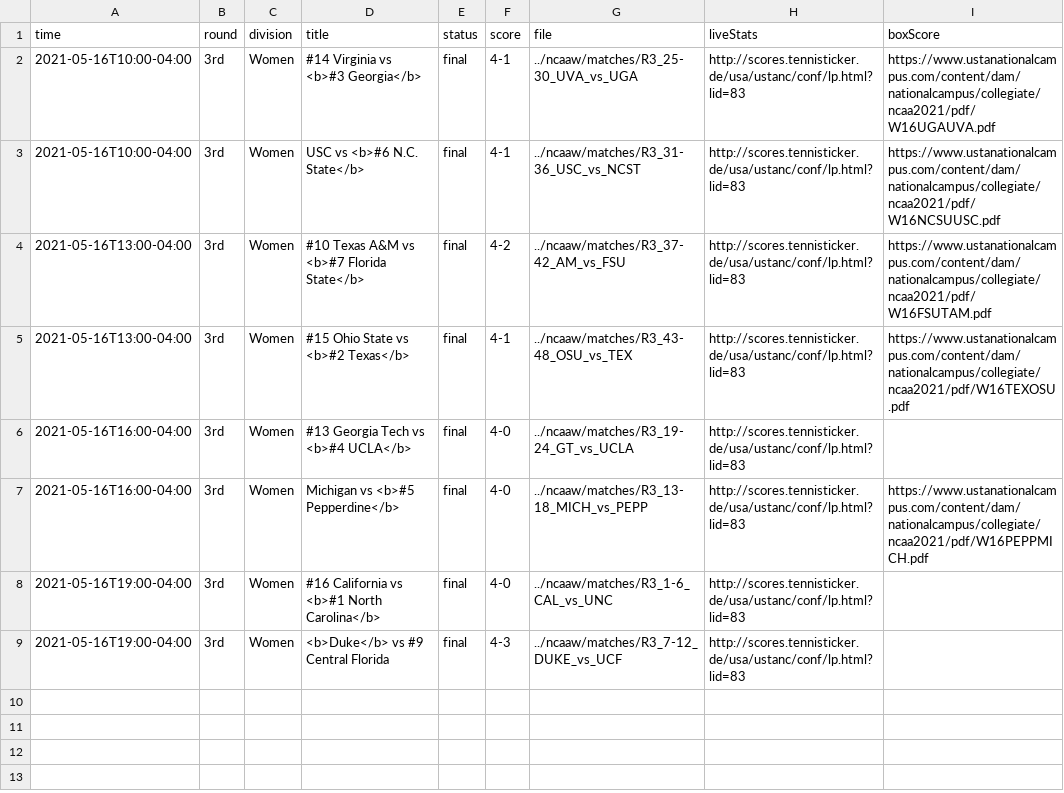
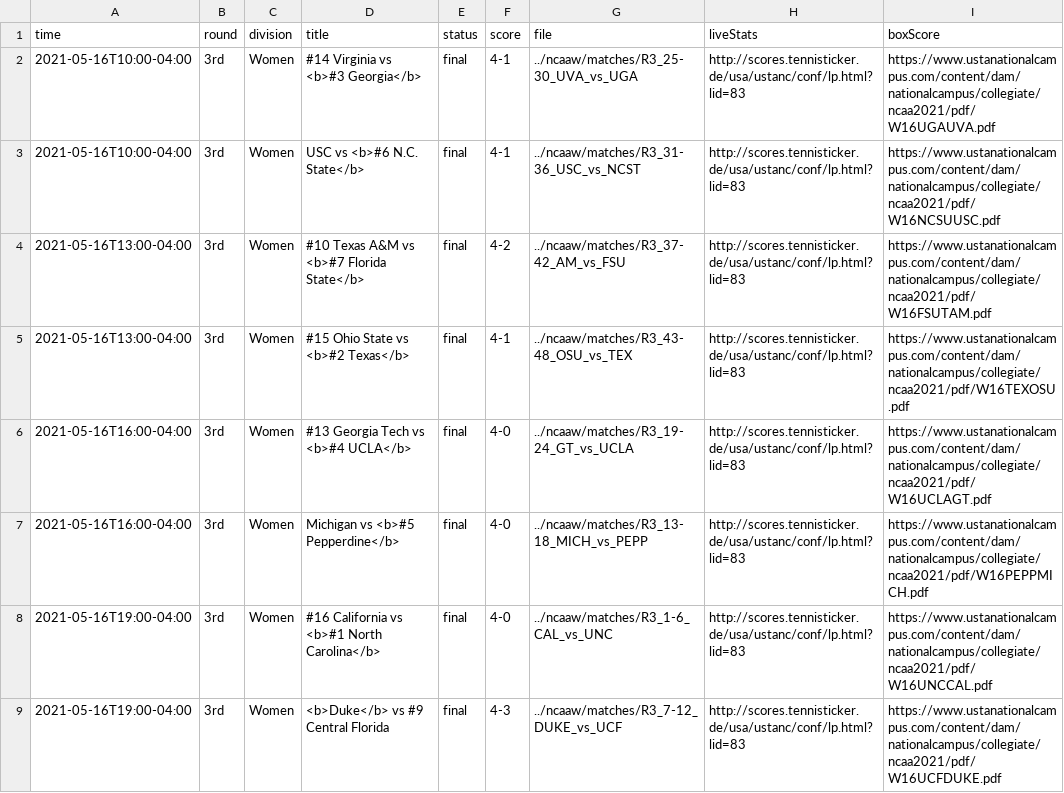
Before and after one commit to slam10s/may-madness, a TSV file: data/2020-21/schedule/05-16.tsv, drawn as a sheet.

```diff
--- a/data/2020-21/schedule/05-16.tsv
+++ b/data/2020-21/schedule/05-16.tsv
@@ -5,5 +5,5 @@ time	round	division	title	status	score	file	liveStats	boxScore
 2021-05-16T13:00-04:00	3rd         	Women	#15 Ohio State vs <b>#2 Texas</b>                 	final	4-1       	../ncaaw/matches/R3_43-48_OSU_vs_TEX	http://scores.tennisticker.de/usa/ustanc/conf/lp.html?lid=83	https://www.ustanationalcampus.com/content/dam/nationalcampus/collegiate/ncaa2021/pdf/W16TEXOSU.pdf
-2021-05-16T16:00-04:00	3rd         	Women	#13 Georgia Tech vs <b>#4 UCLA</b>                	final	4-0       	../ncaaw/matches/R3_19-24_GT_vs_UCLA	http://scores.tennisticker.de/usa/ustanc/conf/lp.html?lid=83	
+2021-05-16T16:00-04:00	3rd         	Women	#13 Georgia Tech vs <b>#4 UCLA</b>                	final	4-0       	../ncaaw/matches/R3_19-24_GT_vs_UCLA	http://scores.tennisticker.de/usa/ustanc/conf/lp.html?lid=83	https://www.ustanationalcampus.com/content/dam/nationalcampus/collegiate/ncaa2021/pdf/W16UCLAGT.pdf
 2021-05-16T16:00-04:00	3rd         	Women	Michigan vs <b>#5 Pepperdine</b>                  	final	4-0       	../ncaaw/matches/R3_13-18_MICH_vs_PEPP	http://scores.tennisticker.de/usa/ustanc/conf/lp.html?lid=83	https://www.ustanationalcampus.com/content/dam/nationalcampus/collegiate/ncaa2021/pdf/W16PEPPMICH.pdf
-2021-05-16T19:00-04:00	3rd         	Women	#16 California vs <b>#1 North Carolina</b>        	final	4-0       	../ncaaw/matches/R3_1-6_CAL_vs_UNC	http://scores.tennisticker.de/usa/ustanc/conf/lp.html?lid=83	
-2021-05-16T19:00-04:00	3rd         	Women	<b>Duke</b> vs #9 Central Florida                 	final	4-3       	../ncaaw/matches/R3_7-12_DUKE_vs_UCF	http://scores.tennisticker.de/usa/ustanc/conf/lp.html?lid=83	
+2021-05-16T19:00-04:00	3rd         	Women	#16 California vs <b>#1 North Carolina</b>        	final	4-0       	../ncaaw/matches/R3_1-6_CAL_vs_UNC	http://scores.tennisticker.de/usa/ustanc/conf/lp.html?lid=83	https://www.ustanationalcampus.com/content/dam/nationalcampus/collegiate/ncaa2021/pdf/W16UNCCAL.pdf
+2021-05-16T19:00-04:00	3rd         	Women	<b>Duke</b> vs #9 Central Florida                 	final	4-3       	../ncaaw/matches/R3_7-12_DUKE_vs_UCF	http://scores.tennisticker.de/usa/ustanc/conf/lp.html?lid=83	https://www.ustanationalcampus.com/content/dam/nationalcampus/collegiate/ncaa2021/pdf/W16UCFDUKE.pdf
```
Also changed, not shown: data/2020-21/ncaaw/schedule.tsv, data/2020-21/schedule/05-17.tsv, 10 other files.
